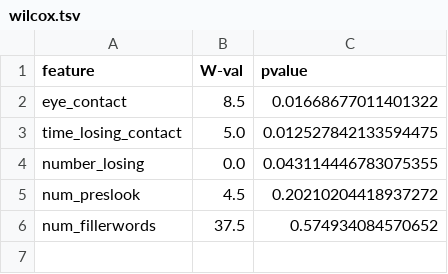
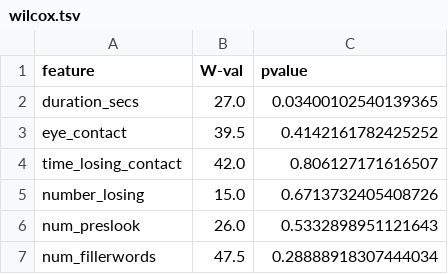
Before and after one commit to Aryunaa/Linguistics, a TSV file: vr_presentations/wilcox.tsv, drawn as a sheet.

```diff
--- a/vr_presentations/wilcox.tsv
+++ b/vr_presentations/wilcox.tsv
@@ -1,6 +1,7 @@
 feature	W-val	pvalue
-eye_contact	8.5	0.01668677011401322
-time_losing_contact	5.0	0.012527842133594475
-number_losing	0.0	0.043114446783075355
-num_preslook	4.5	0.20210204418937272
-num_fillerwords	37.5	0.574934084570652
+duration_secs	27.0	0.03400102540139365
+eye_contact	39.5	0.4142161782425252
+time_losing_contact	42.0	0.806127171616507
+number_losing	15.0	0.6713732405408726
+num_preslook	26.0	0.5332898951121643
+num_fillerwords	47.5	0.28888918307444034
```
Also changed, not shown: vr_presentations/corrtable1.tsv, vr_presentations/corrtable2.tsv, 4 other files.
